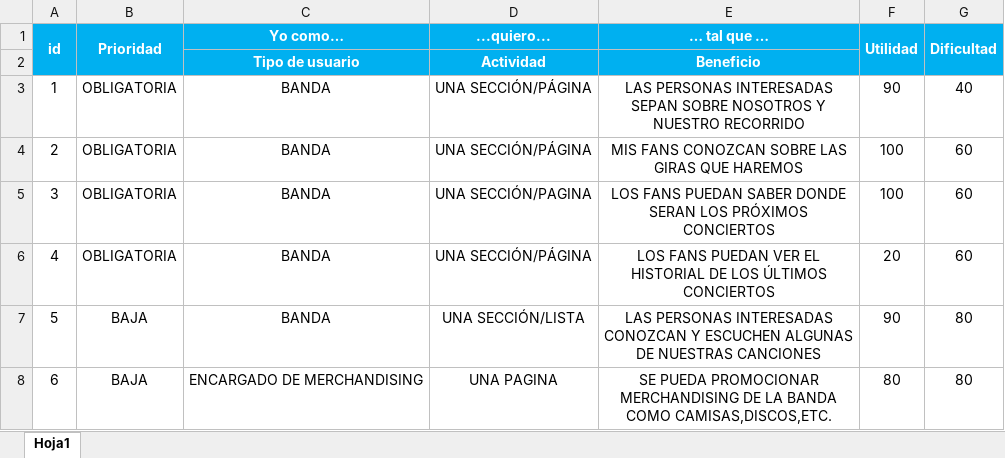
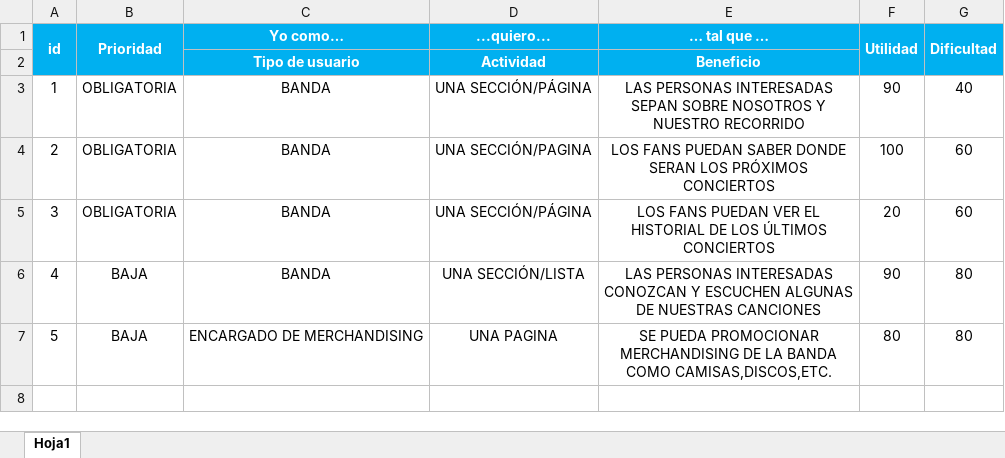
Before and after one commit to FelipeGuz/parcialDesarrolloFelipe_Guzman, an Excel workbook: diseño/historias_plantilla.xlsx, sheet Hoja1, drawn as a sheet; values as stored, in another font and other column widths than the file's, no borders; removed rows and columns are numbered as before the commit, all else as after; the diff names each change by its address in the sheet, - before the commit and + after, or states it on an @@ line.

Commit message:
actualizacion excel, creacion de la seccion nosotros,conciertos y musica

```diff
--- a/diseño/historias_plantilla.xlsx (sheet Hoja1)
+++ b/diseño/historias_plantilla.xlsx (sheet Hoja1)
-row 4: 2 | OBLIGATORIA | BANDA | UNA SECCIÓN/PÁGINA | MIS FANS CONOZCAN SOBRE LAS GIRAS QUE HAREMOS | 100 | 60
@@ column A (id) renumbered from row 4 down @@
```
Also changed, not shown: 10 other files.
